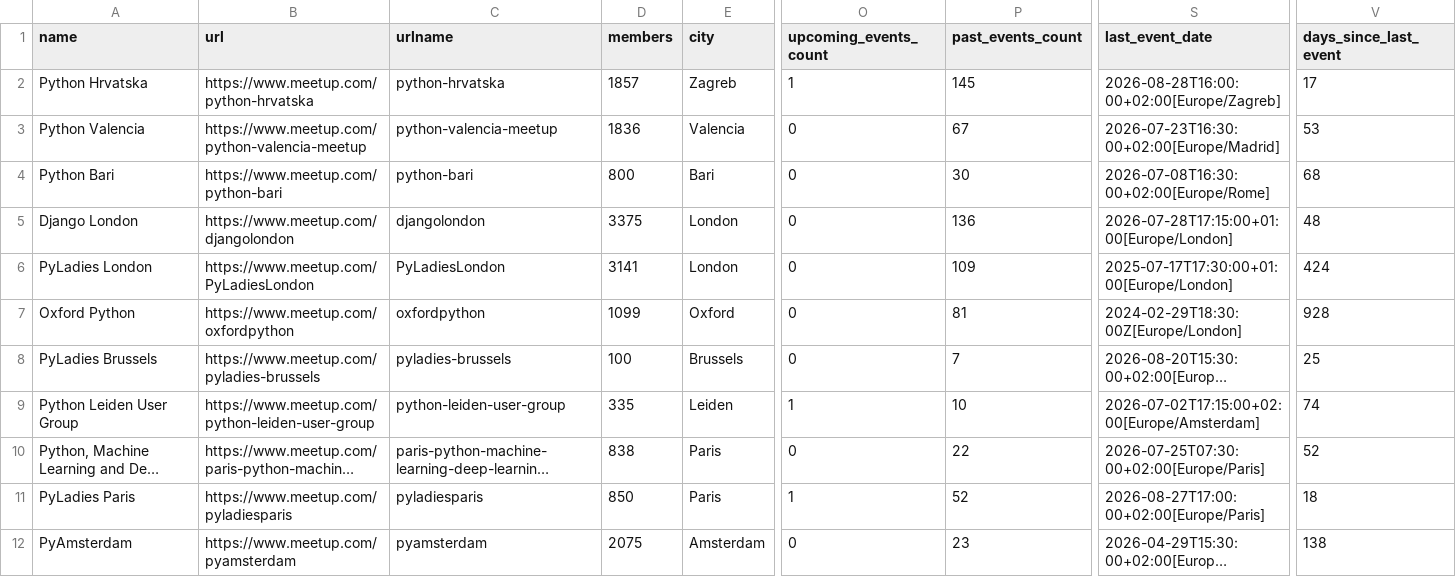
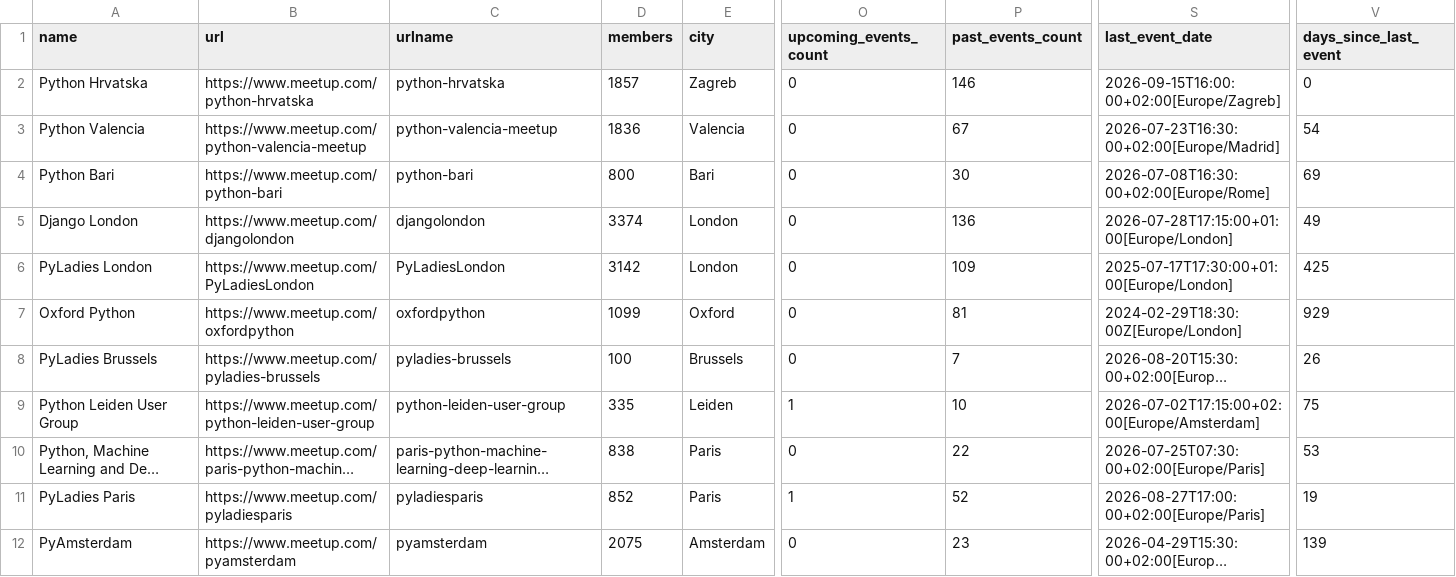
Before and after one commit to hevansDev/mapping-pydata, a CSV file: psf_groups.csv, drawn as a sheet; only a part is shown, gaps mark what is left out; long unchanged cells end in …; the diff covers the shown part only; the diff names each change by its address in the sheet, - before the commit and + after, or states it on an @@ line.

```diff
--- a/psf_groups.csv
+++ b/psf_groups.csv
-O2 (upcoming_events_count): 1
+O2 (upcoming_events_count): 0
-P2 (past_events_count): 145
+P2 (past_events_count): 146
-S2 (last_event_date): 2026-08-28T16:00:00+02:00[Europe/Zagreb]
+S2 (last_event_date): 2026-09-15T16:00:00+02:00[Europe/Zagreb]
-V2 (days_since_last_event): 17
+V2 (days_since_last_event): 0
-V3 (days_since_last_event): 53
+V3 (days_since_last_event): 54
-V4 (days_since_last_event): 68
+V4 (days_since_last_event): 69
-D5 (members): 3375
+D5 (members): 3374
-V5 (days_since_last_event): 48
+V5 (days_since_last_event): 49
-D6 (members): 3141
+D6 (members): 3142
-V6 (days_since_last_event): 424
+V6 (days_since_last_event): 425
-V7 (days_since_last_event): 928
+V7 (days_since_last_event): 929
-V8 (days_since_last_event): 25
+V8 (days_since_last_event): 26
-V9 (days_since_last_event): 74
+V9 (days_since_last_event): 75
-V10 (days_since_last_event): 52
+V10 (days_since_last_event): 53
-D11 (members): 850
+D11 (members): 852
-V11 (days_since_last_event): 18
+V11 (days_since_last_event): 19
-V12 (days_since_last_event): 138
+V12 (days_since_last_event): 139
```
Also changed, not shown: 177 edited cells elsewhere in this file, pydata_groups.csv, pytexas_groups.csv, 16 other files.
